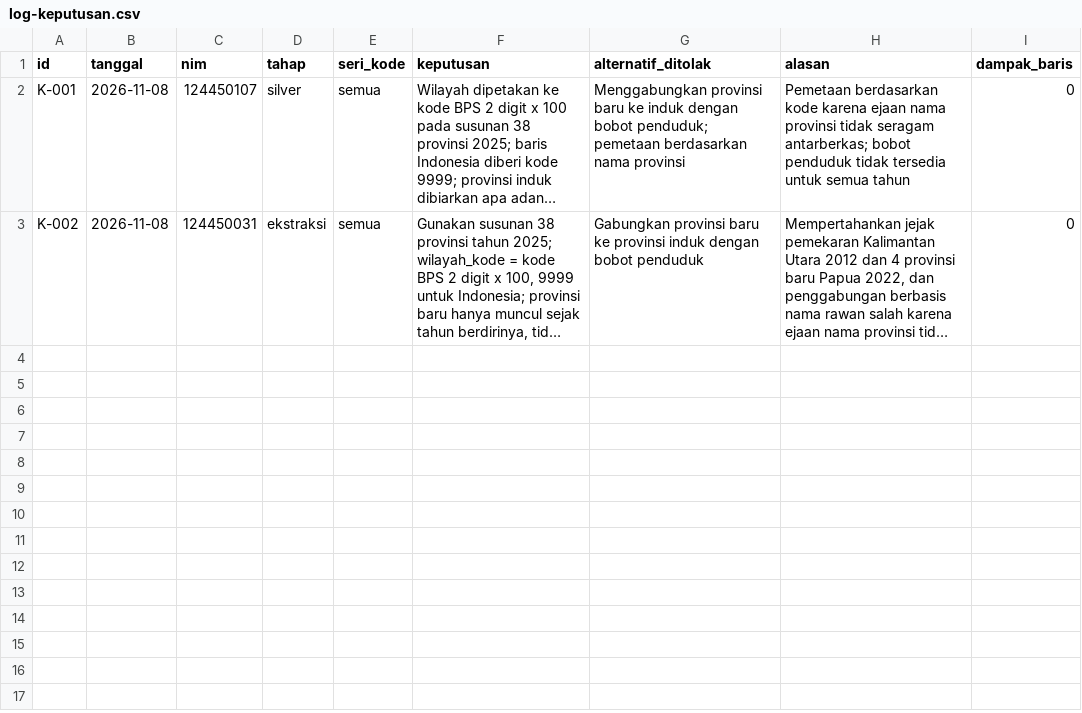
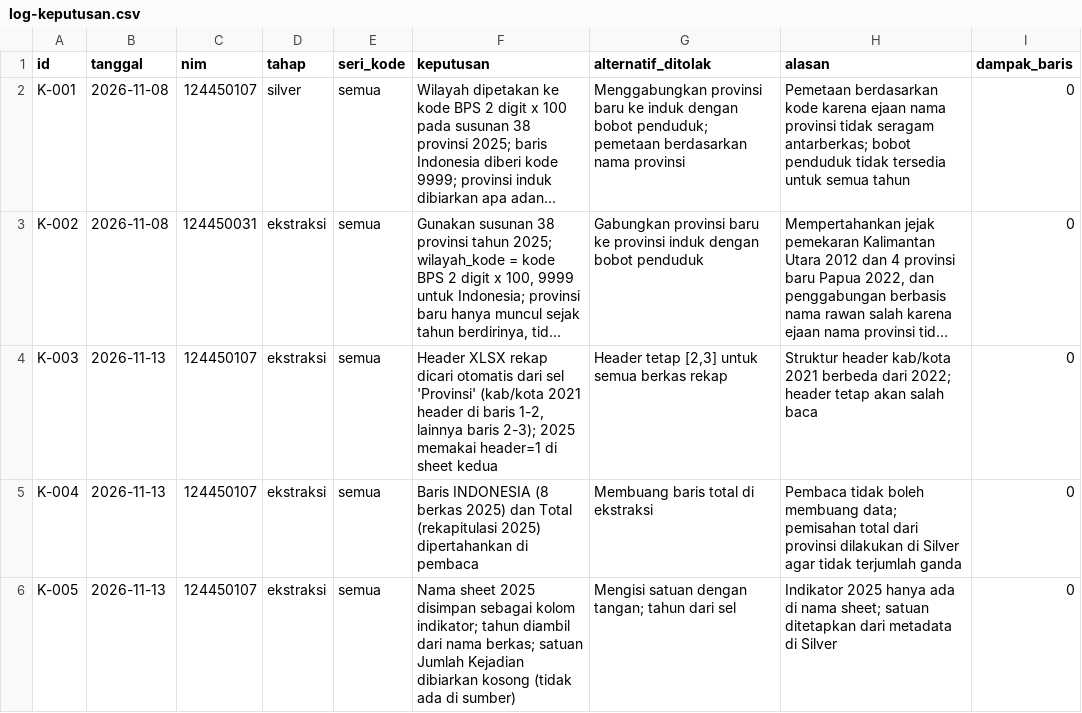
Before and after one commit to MuhRazan/capstone-dw-kelompok-22, a CSV file: log-keputusan.csv, drawn as a sheet; long unchanged cells end in …; the diff names each change by its address in the sheet, - before the commit and + after, or states it on an @@ line.

Commit message:
Sprint 1: pembaca BNPB XLSX (13 berkas), log K-003 sampai K-005

```diff
--- a/log-keputusan.csv
+++ b/log-keputusan.csv
+row 4: K-003 | 2026-11-13 | 124450107 | ekstraksi | semua | Header XLSX rekap dicari otomatis dari sel 'Provinsi' (kab/kota 2021 header di baris 1-2, lainnya baris 2-3); 2025 memakai header=1 di sheet kedua | Header tetap [2,3] untuk semua berkas rekap | Struktur header kab/kota 2021 berbeda dari 2022; header tetap akan salah baca | 0
+row 5: K-004 | 2026-11-13 | 124450107 | ekstraksi | semua | Baris INDONESIA (8 berkas 2025) dan Total (rekapitulasi 2025) dipertahankan di pembaca | Membuang baris total di ekstraksi | Pembaca tidak boleh membuang data; pemisahan total dari provinsi dilakukan di Silver agar tidak terjumlah ganda | 0
+row 6: K-005 | 2026-11-13 | 124450107 | ekstraksi | semua | Nama sheet 2025 disimpan sebagai kolom indikator; tahun diambil dari nama berkas; satuan Jumlah Kejadian dibiarkan kosong (tidak ada di sumber) | Mengisi satuan dengan tangan; tahun dari sel | Indikator 2025 hanya ada di nama sheet; satuan ditetapkan dari metadata di Silver | 0
```
Also changed, not shown: 3 other files.
